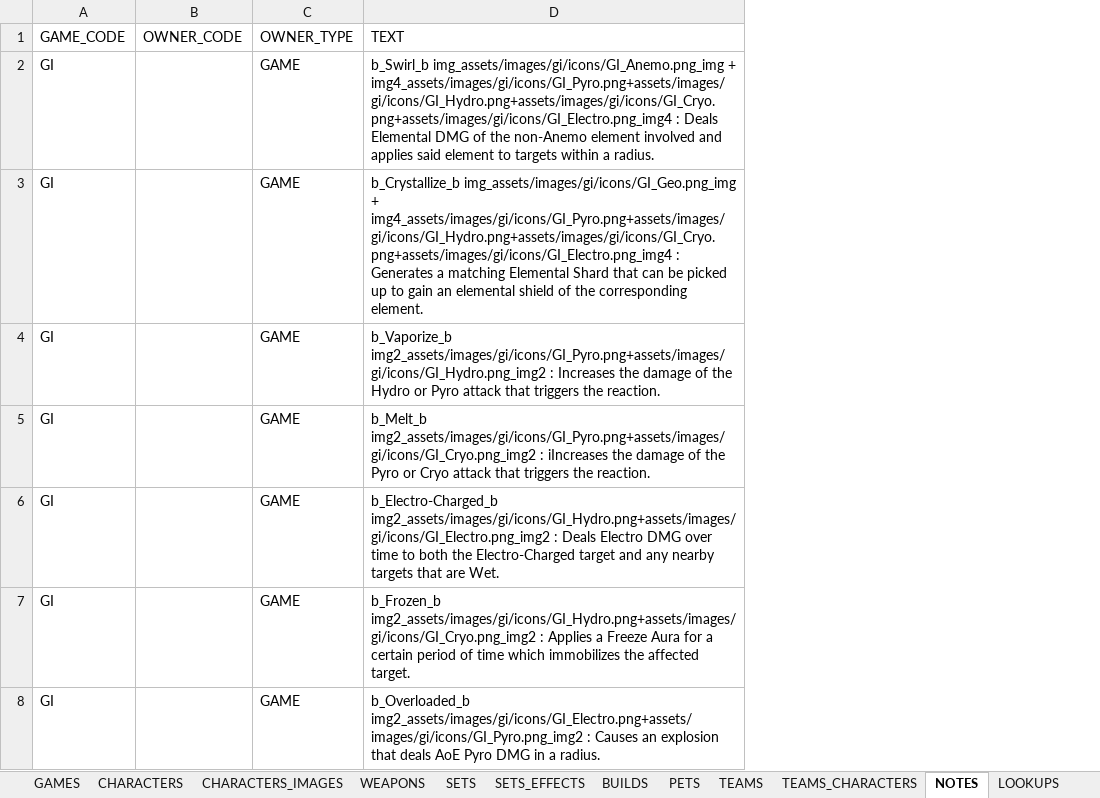
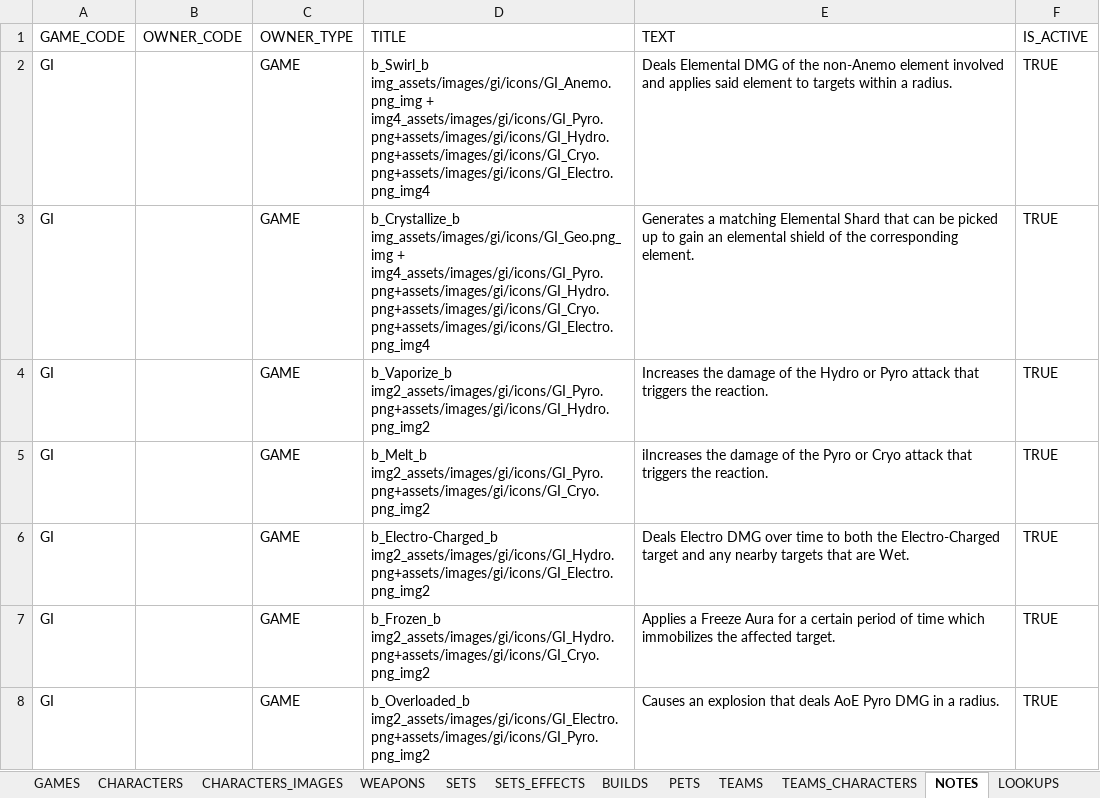
Before and after one commit to Muath-AlBassam/game-guides, an Excel workbook: docs/assets/GaGu DB.xlsx, sheet NOTES, drawn as a sheet; only a part is shown; values as stored, in another font and other column widths than the file's, no cell formats; charts and pictures and table styles not drawn; addresses are those after the commit; the diff covers the shown part only; the diff names each change by its address in the sheet, - before the commit and + after, or states it on an @@ line.

Commit message:
character notes + notes title

```diff
--- a/docs/assets/GaGu DB.xlsx (sheet NOTES)
+++ b/docs/assets/GaGu DB.xlsx (sheet NOTES)
+column D (TITLE), rows 2-8: b_Swirl_b img_assets/images/gi/icons/GI_Anemo.png_img + img4_assets/images/gi/icons/GI_Pyro.png+assets/images/gi/icons/GI_Hydro.png+assets/images/gi/icons/GI_Cryo.png+assets/images/gi/icons/GI_Electro.png_img4 | b_Crystallize_b img_assets/images/gi/icons/GI_Geo.png_img + img4_assets/images/gi/icons/GI_Pyro.png+assets/images/gi/icons/GI_Hydro.png+assets/images/gi/icons/GI_Cryo.png+assets/images/gi/icons/GI_Electro.png_img4 | b_Vaporize_b img2_assets/images/gi/icons/GI_Pyro.png+assets/images/gi/icons/GI_Hydro.png_img2 | b_Melt_b img2_assets/images/gi/icons/GI_Pyro.png+assets/images/gi/icons/GI_Cryo.png_img2 | b_Electro-Charged_b img2_assets/images/gi/icons/GI_Hydro.png+assets/images/gi/icons/GI_Electro.png_img2 | b_Frozen_b img2_assets/images/gi/icons/GI_Hydro.png+assets/images/gi/icons/GI_Cryo.png_img2 | b_Overloaded_b img2_assets/images/gi/icons/GI_Electro.png+assets/images/gi/icons/GI_Pyro.png_img2
+column F (IS_ACTIVE), rows 2-8: all TRUE
-E2 (TEXT): b_Swirl_b img_assets/images/gi/icons/GI_Anemo.png_img + img4_assets/images/gi/icons/GI_Pyro.png+assets/images/gi/icons/GI_Hydro.png+assets/images/gi/icons/GI_Cryo.png+assets/images/gi/icons/GI_Electro.png_img4 : Deals Elemental…
+E2 (TEXT): Deals Elemental…
-E3 (TEXT): b_Crystallize_b img_assets/images/gi/icons/GI_Geo.png_img + img4_assets/images/gi/icons/GI_Pyro.png+assets/images/gi/icons/GI_Hydro.png+assets/images/gi/icons/GI_Cryo.png+assets/images/gi/icons/GI_Electro.png_img4 : Generates a…
+E3 (TEXT): Generates a…
-E4 (TEXT): b_Vaporize_b img2_assets/images/gi/icons/GI_Pyro.png+assets/images/gi/icons/GI_Hydro.png_img2 : Increases the…
+E4 (TEXT): Increases the…
-E5 (TEXT): b_Melt_b img2_assets/images/gi/icons/GI_Pyro.png+assets/images/gi/icons/GI_Cryo.png_img2 : iIncreases the…
+E5 (TEXT): iIncreases the…
-E6 (TEXT): b_Electro-Charged_b img2_assets/images/gi/icons/GI_Hydro.png+assets/images/gi/icons/GI_Electro.png_img2 : Deals Electro…
+E6 (TEXT): Deals Electro…
-E7 (TEXT): b_Frozen_b img2_assets/images/gi/icons/GI_Hydro.png+assets/images/gi/icons/GI_Cryo.png_img2 : Applies a…
+E7 (TEXT): Applies a…
-E8 (TEXT): b_Overloaded_b img2_assets/images/gi/icons/GI_Electro.png+assets/images/gi/icons/GI_Pyro.png_img2 : Causes an…
+E8 (TEXT): Causes an…
```
Also changed, not shown: 14 added rows, 5 moved rows and 36 edited cells elsewhere in this sheet, sheet CHARACTERS, other sheet tabs, cell formats, charts or pictures, src/assets/GaGu DB.xlsx, 18 other files.
